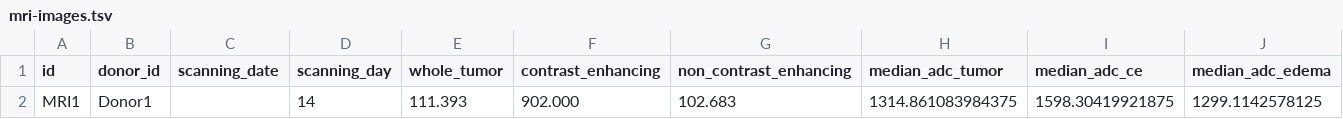
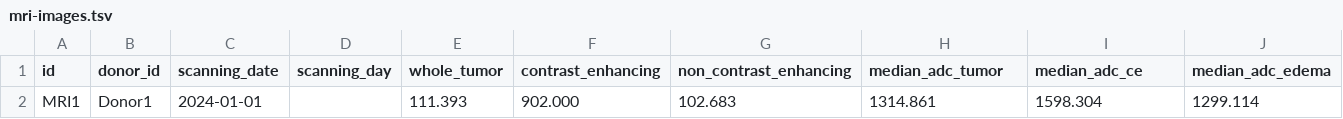
Before and after one commit to dkfz-unite/unite, a TSV file: Unite.Web/Client/public/templates/images/mri-images.tsv, drawn as a sheet; only a part is shown; removed rows and columns are numbered as before the commit, all else as after; rows hold the shown columns only; the diff names each change by its address in the sheet, - before the commit and + after, or states it on an @@ line.

Commit message:
Update mri-images.tsv

```diff
--- a/Unite.Web/Client/public/templates/images/mri-images.tsv
+++ b/Unite.Web/Client/public/templates/images/mri-images.tsv
-row 2: MRI1 | Donor1 |  | 14 | 111.393 | 902.000 | 102.683 | 1314.861083984375 | 1598.30419921875 | 1299.1142578125
+row 2: MRI1 | Donor1 | 2024-01-01 |  | 111.393 | 902.000 | 102.683 | 1314.861 | 1598.304 | 1299.114
```
